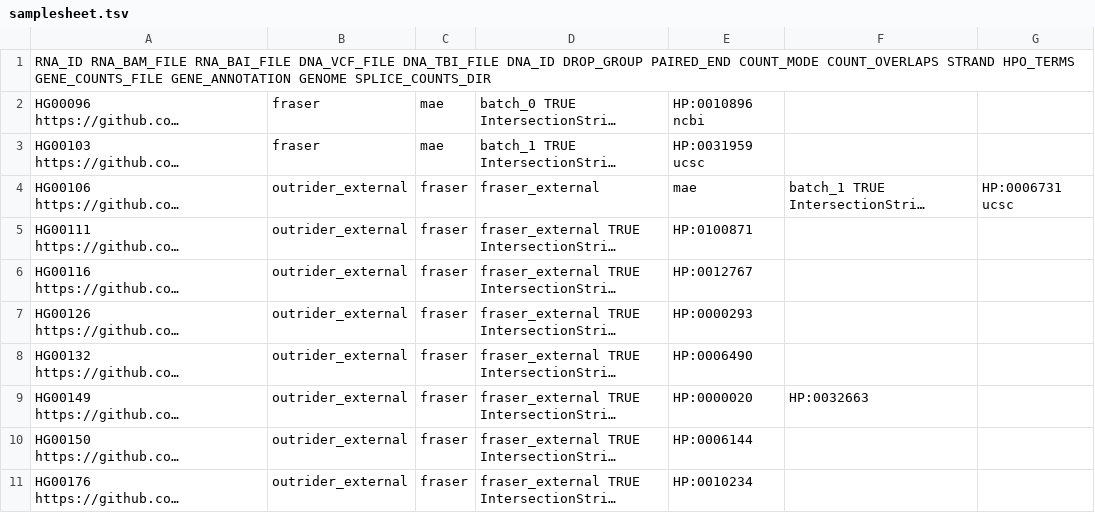
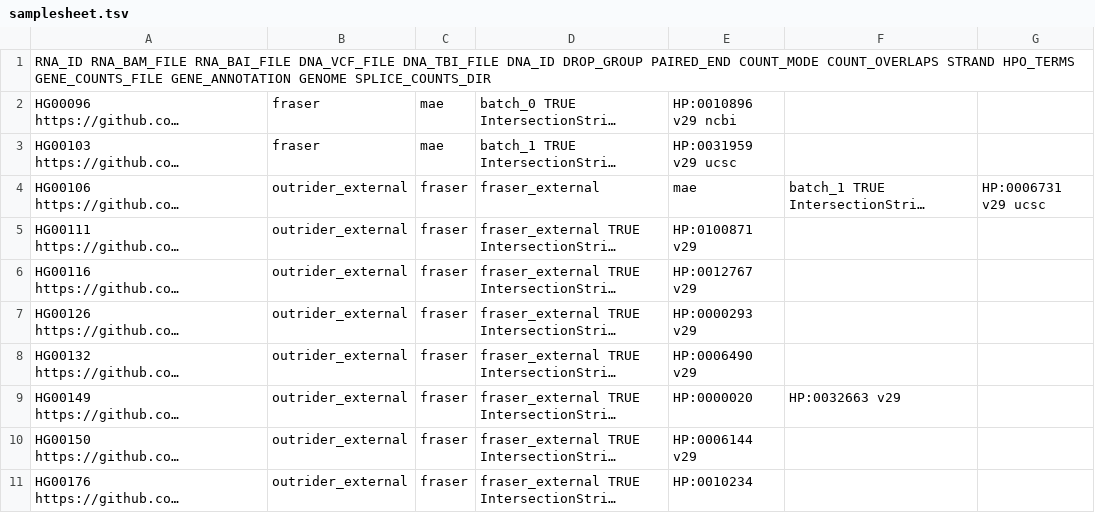
Before and after one commit to nf-core/drop, a TSV file: assets/samplesheet.tsv, drawn as a sheet; long unchanged cells end in …; the diff names each change by its address in the sheet, - before the commit and + after, or states it on an @@ line.

```diff
--- a/assets/samplesheet.tsv
+++ b/assets/samplesheet.tsv
-E2: HP:0010896 ncbi
+E2: HP:0010896 v29 ncbi
-E3: HP:0031959 ucsc
+E3: HP:0031959 v29 ucsc
-G4: HP:0006731 ucsc
+G4: HP:0006731 v29 ucsc
-E5: HP:0100871
+E5: HP:0100871 v29
-E6: HP:0012767
+E6: HP:0012767 v29
-E7: HP:0000293
+E7: HP:0000293 v29
-E8: HP:0006490
+E8: HP:0006490 v29
-F9: HP:0032663
+F9: HP:0032663 v29
-E10: HP:0006144
+E10: HP:0006144 v29
```
Also changed, not shown: 10 other files.
